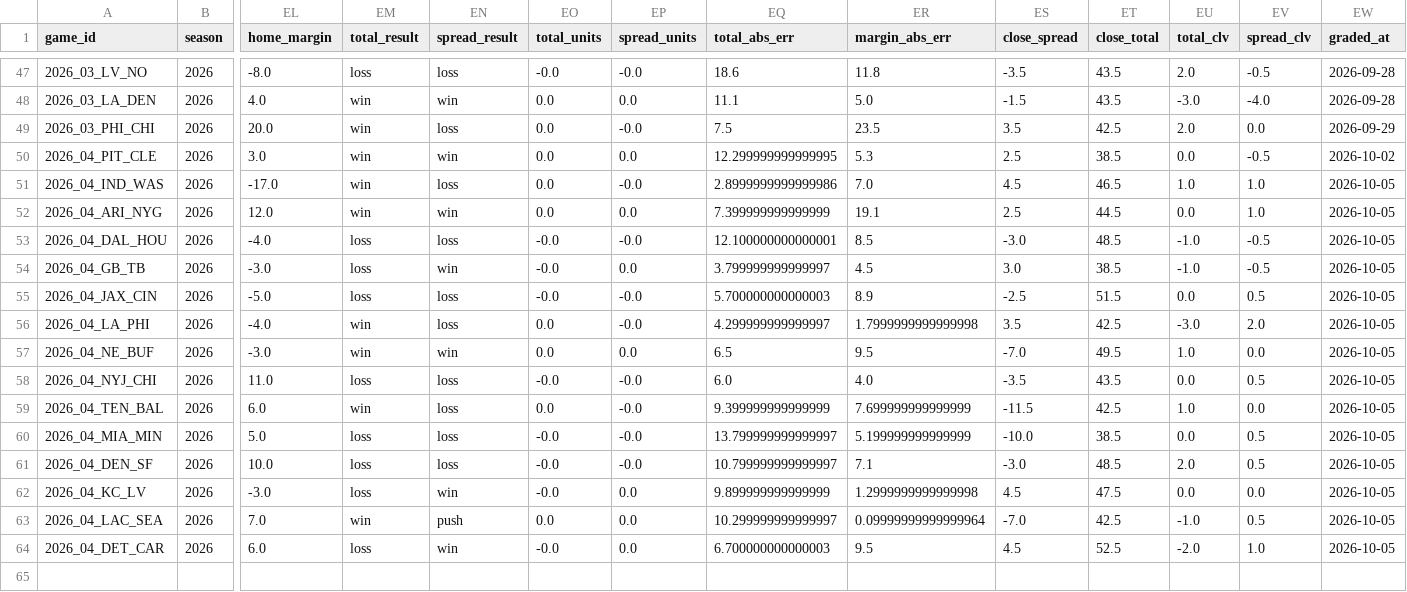
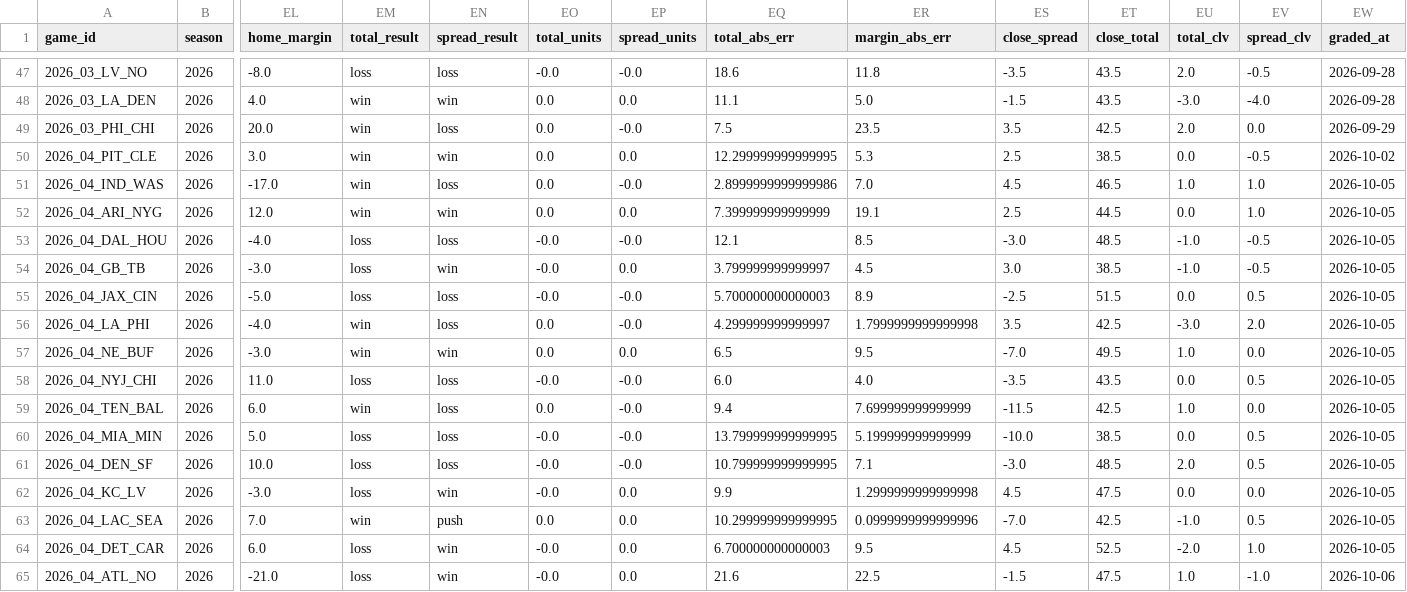
Before and after one commit to shawnmcgee/degenpredicts, a CSV file: data/nfl/results.csv, drawn as a sheet; only a part is shown, gaps mark what is left out; rows hold the shown columns only; the diff names each change by its address in the sheet, - before the commit and + after, or states it on an @@ line.

```diff
--- a/data/nfl/results.csv
+++ b/data/nfl/results.csv
-EQ53 (total_abs_err): 12.100000000000001
+EQ53 (total_abs_err): 12.1
-EQ59 (total_abs_err): 9.399999999999999
+EQ59 (total_abs_err): 9.4
-EQ60 (total_abs_err): 13.799999999999997
+EQ60 (total_abs_err): 13.799999999999995
-EQ61 (total_abs_err): 10.799999999999997
+EQ61 (total_abs_err): 10.799999999999995
-EQ62 (total_abs_err): 9.899999999999999
+EQ62 (total_abs_err): 9.9
-EQ63 (total_abs_err): 10.299999999999997
+EQ63 (total_abs_err): 10.299999999999995
-ER63 (margin_abs_err): 0.09999999999999964
+ER63 (margin_abs_err): 0.0999999999999996
+row 65: 2026_04_ATL_NO | 2026 | -21.0 | loss | win | -0.0 | 0.0 | 21.6 | 22.5 | -1.5 | 47.5 | 1.0 | -1.0 | 2026-10-06
```
Also changed, not shown: data/nfl/lines.csv, docs/nfl/results.csv, 5 other files.
